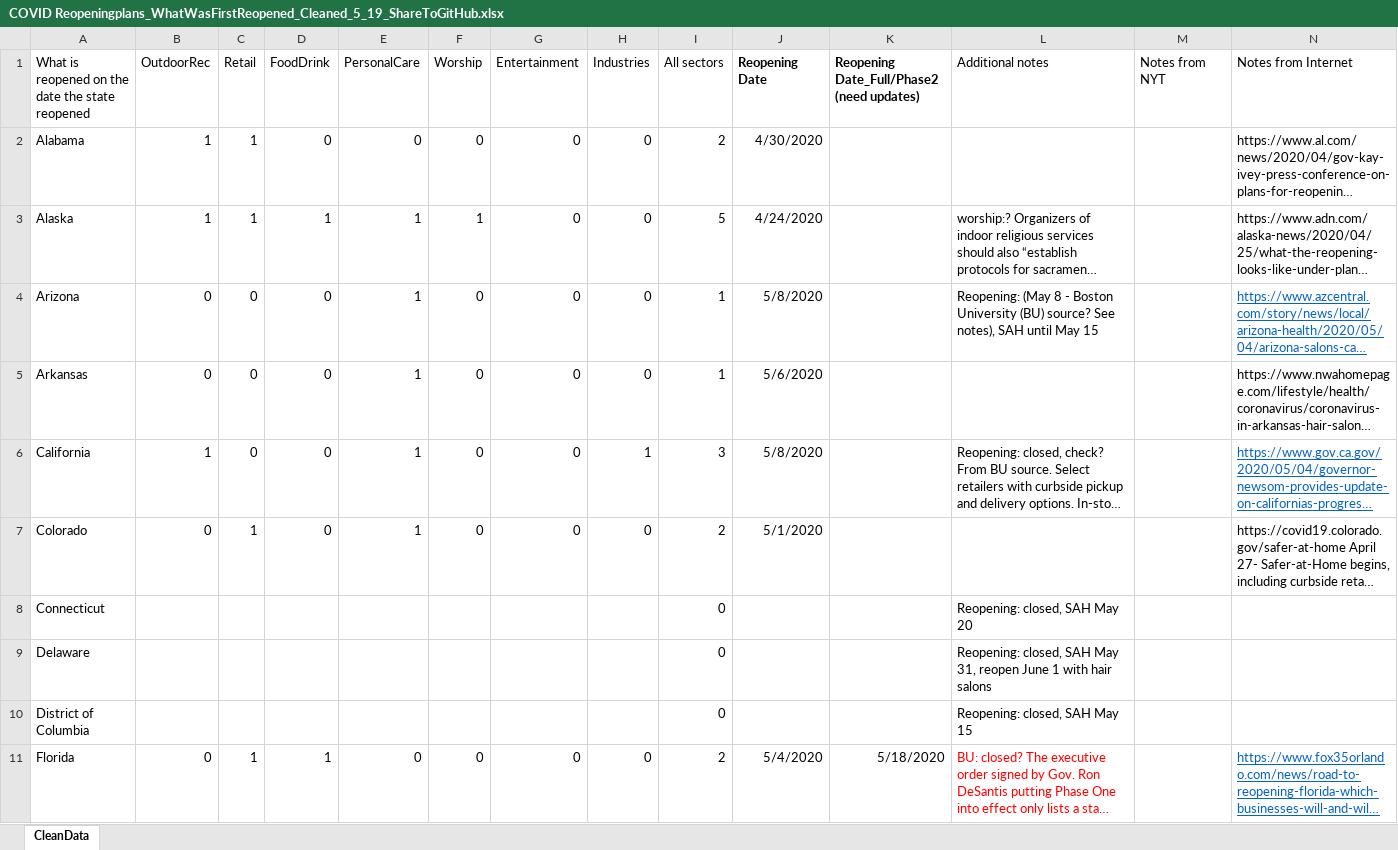
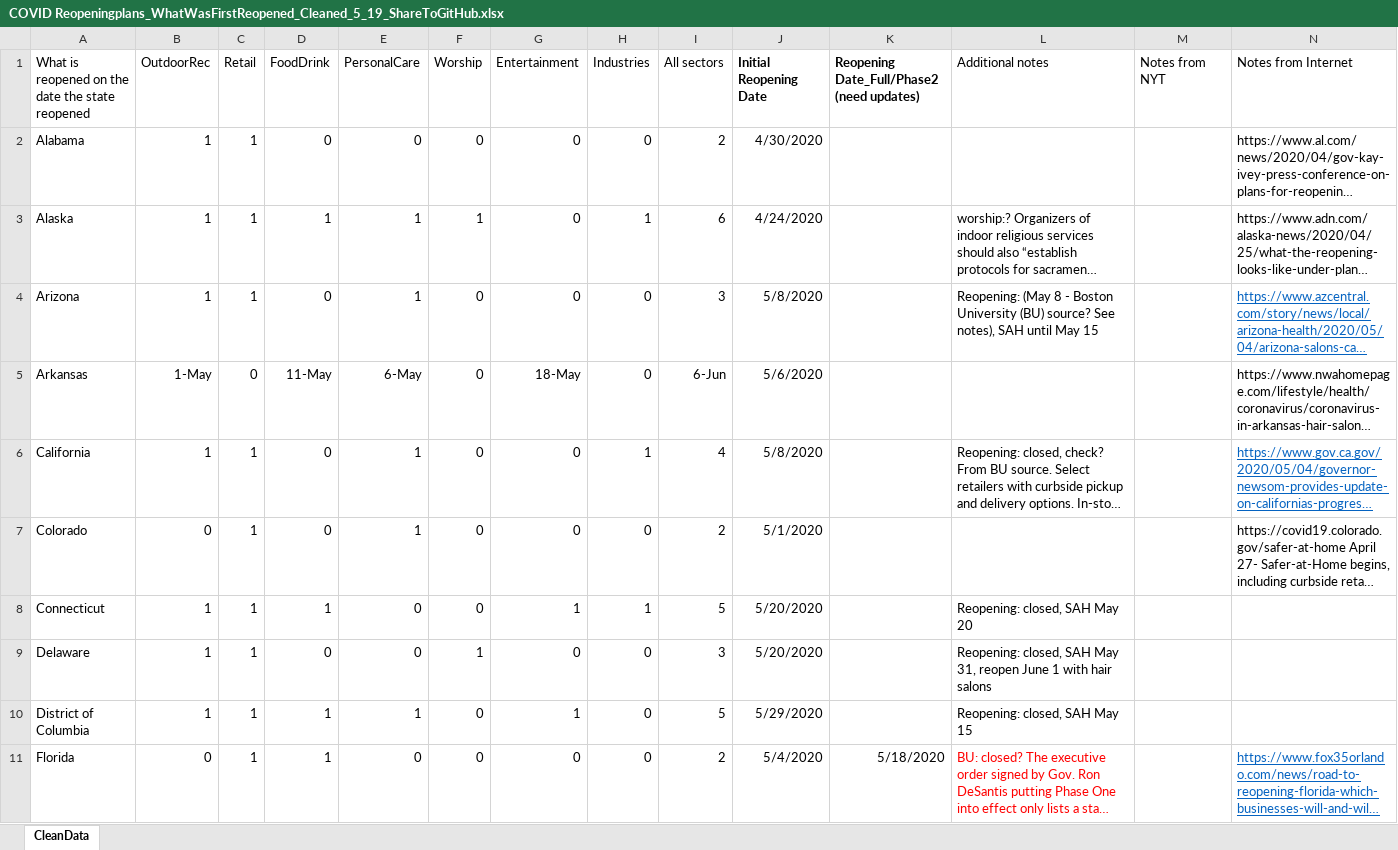
Before and after one commit to nguyendieuthuy/ReOpeningPlans, an Excel workbook: COVID Reopeningplans_WhatWasFirstReopened_Cleaned_5_19_ShareToGitHub.xlsx, sheet CleanData, drawn as a sheet; only a part is shown; long unchanged cells end in …; values as stored, in another font and other column widths than the file's, no borders; the diff covers the shown part only; the diff names each change by its address in the sheet, - before the commit and + after, or states it on an @@ line.

Commit message:
Add files via upload

```diff
--- a/COVID Reopeningplans_WhatWasFirstReopened_Cleaned_5_19_ShareToGitHub.xlsx (sheet CleanData)
+++ b/COVID Reopeningplans_WhatWasFirstReopened_Cleaned_5_19_ShareToGitHub.xlsx (sheet CleanData)
-J1: Reopening Date
+J1: Initial Reopening Date
-H3 (Industries): 0
+H3 (Industries): 1
-I3 (All sectors): 5
+I3 (All sectors): 6
-B4 (OutdoorRec): 0
+B4 (OutdoorRec): 1
-C4 (Retail): 0
+C4 (Retail): 1
-I4 (All sectors): 1
+I4 (All sectors): 3
-B5 (OutdoorRec): 0
+B5 (OutdoorRec): 1-May
-D5 (FoodDrink): 0
+D5 (FoodDrink): 11-May
-E5 (PersonalCare): 1
+E5 (PersonalCare): 6-May
-G5 (Entertainment): 0
+G5 (Entertainment): 18-May
-I5 (All sectors): 1
+I5 (All sectors): 6-Jun
-C6 (Retail): 0
+C6 (Retail): 1
-I6 (All sectors): 3
+I6 (All sectors): 4
-B8:B10 (OutdoorRec): (empty)
+B8:B10 (OutdoorRec): 1
-C8:C10 (Retail): (empty)
+C8:C10 (Retail): 1
-D8 (FoodDrink): (empty)
+D8 (FoodDrink): 1
-E8:E9 (PersonalCare): (empty)
+E8:E9 (PersonalCare): 0
-F8 (Worship): (empty)
+F8 (Worship): 0
-G8 (Entertainment): (empty)
+G8 (Entertainment): 1
-H8 (Industries): (empty)
+H8 (Industries): 1
-I8 (All sectors): 0
+I8 (All sectors): 5
-J8:J9 (Initial Reopening Date): (empty)
+J8:J9 (Initial Reopening Date): 5/20/2020
-D9 (FoodDrink): (empty)
+D9 (FoodDrink): 0
-F9 (Worship): (empty)
+F9 (Worship): 1
-G9 (Entertainment): (empty)
+G9 (Entertainment): 0
-H9:H10 (Industries): (empty)
+H9:H10 (Industries): 0
-I9 (All sectors): 0
+I9 (All sectors): 3
-D10 (FoodDrink): (empty)
+D10 (FoodDrink): 1
-E10 (PersonalCare): (empty)
+E10 (PersonalCare): 1
-F10 (Worship): (empty)
+F10 (Worship): 0
-G10 (Entertainment): (empty)
+G10 (Entertainment): 1
-I10 (All sectors): 0
+I10 (All sectors): 5
-J10 (Initial Reopening Date): (empty)
+J10 (Initial Reopening Date): 5/29/2020
```
Also changed, not shown: 143 edited cells elsewhere in this sheet.
